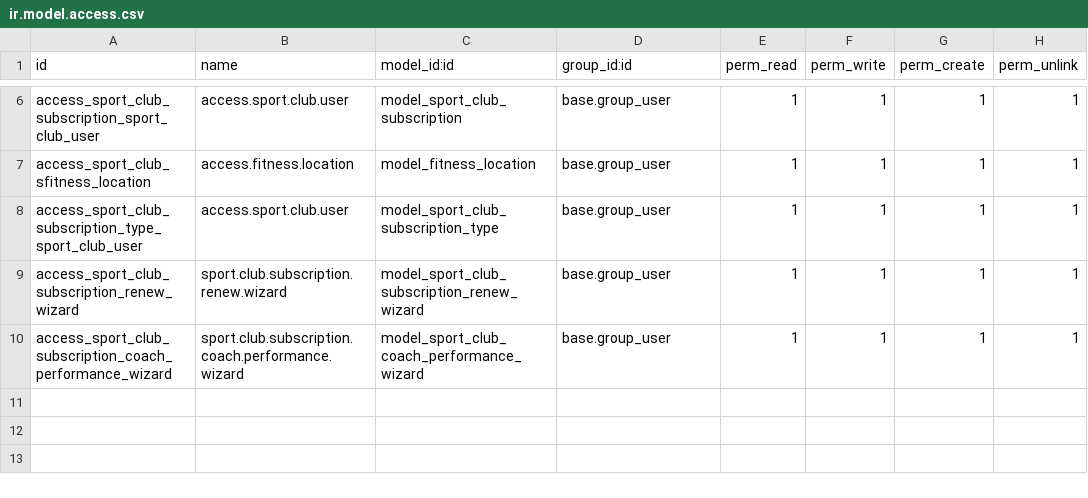
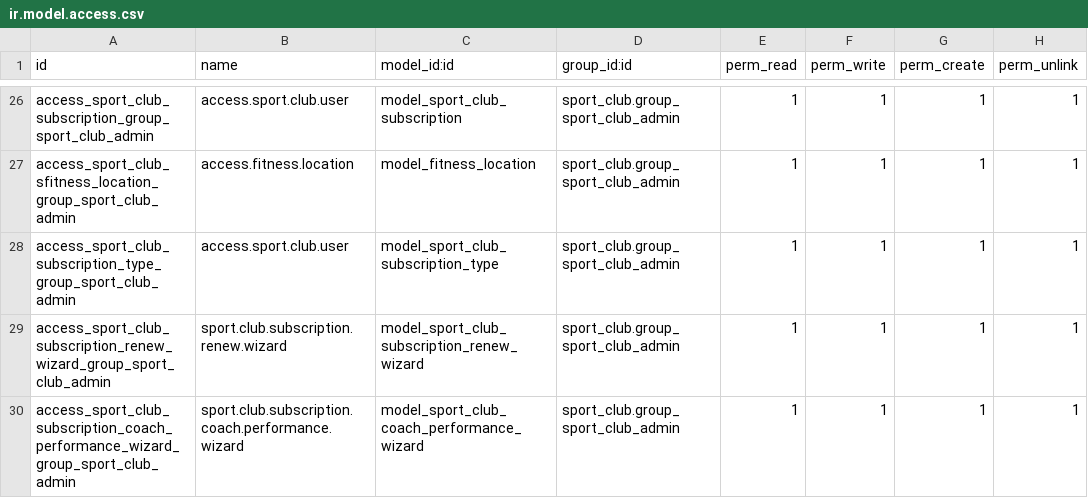
Before and after one commit to Tetiana-Sharamet/odoo-study, a CSV file: sport_club/security/ir.model.access.csv, drawn as a sheet; only a part is shown, gaps mark what is left out; addresses are those after the commit; the diff covers the shown part only; the diff names each change by its address in the sheet, - before the commit and + after, or states it on an @@ line.

```diff
--- a/sport_club/security/ir.model.access.csv
+++ b/sport_club/security/ir.model.access.csv
-A26 (id): access_sport_club_subscription_sport_club_user
+A26 (id): access_sport_club_subscription_group_sport_club_admin
-D26:D30 (group_id:id): base.group_user
+D26:D30 (group_id:id): sport_club.group_sport_club_admin
-A27 (id): access_sport_club_sfitness_location
+A27 (id): access_sport_club_sfitness_location_group_sport_club_admin
-A28 (id): access_sport_club_subscription_type_sport_club_user
+A28 (id): access_sport_club_subscription_type_group_sport_club_admin
-A29 (id): access_sport_club_subscription_renew_wizard
+A29 (id): access_sport_club_subscription_renew_wizard_group_sport_club_admin
-A30 (id): access_sport_club_subscription_coach_performance_wizard
+A30 (id): access_sport_club_subscription_coach_performance_wizard_group_sport_club_admin
```
Also changed, not shown: 20 added rows and 5 edited cells elsewhere in this file, 3 other files.
